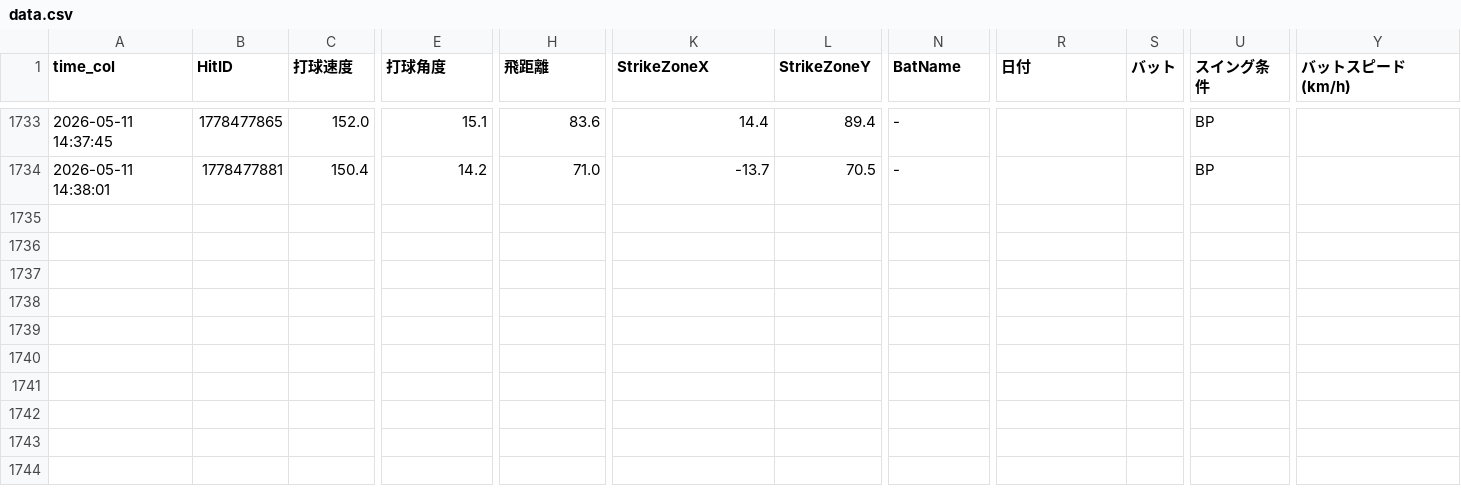
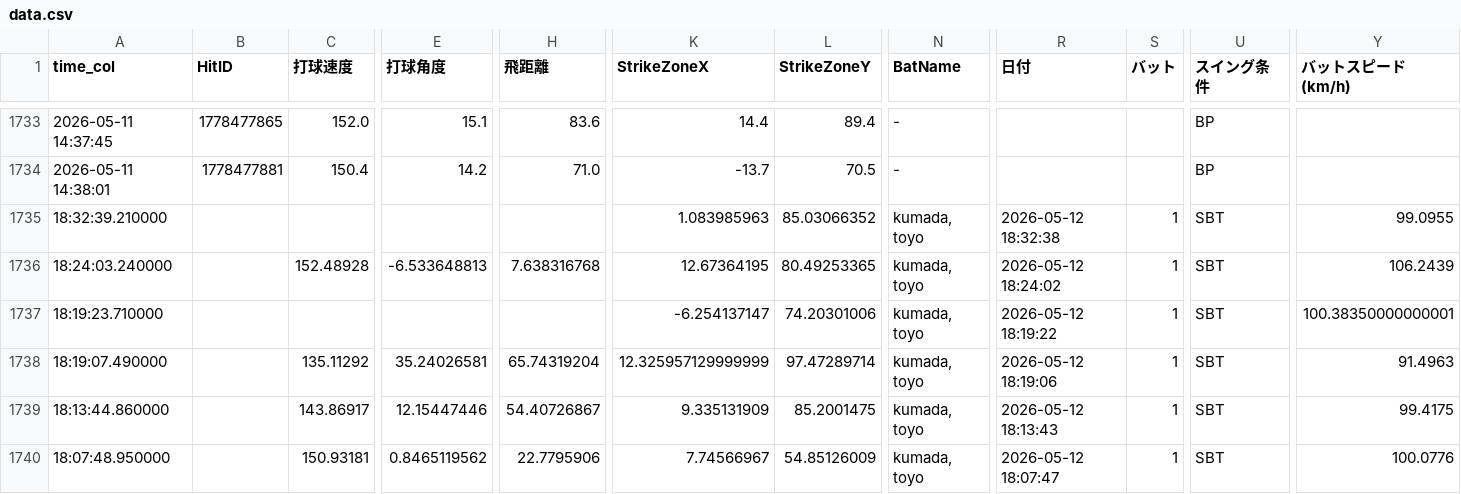
Before and after one commit to sakanatama-hub/Batting-feedback, a CSV file: data.csv, drawn as a sheet; only a part is shown, gaps mark what is left out; rows hold the shown columns only; the diff names each change by its address in the sheet, - before the commit and + after, or states it on an @@ line.

Commit message:
Update data 2026-05-13 06:48:50.131260

```diff
--- a/data.csv
+++ b/data.csv
+row 1735: 18:32:39.210000 |  |  |  |  | 1.083985963 | 85.03066352 | kumada, toyo | 2026-05-12 18:32:38 | 1 | SBT | 99.0955
+row 1736: 18:24:03.240000 |  | 152.48928 | -6.533648813 | 7.638316768 | 12.67364195 | 80.49253365 | kumada, toyo | 2026-05-12 18:24:02 | 1 | SBT | 106.2439
+row 1737: 18:19:23.710000 |  |  |  |  | -6.254137147 | 74.20301006 | kumada, toyo | 2026-05-12 18:19:22 | 1 | SBT | 100.38350000000001
+row 1738: 18:19:07.490000 |  | 135.11292 | 35.24026581 | 65.74319204 | 12.325957129999999 | 97.47289714 | kumada, toyo | 2026-05-12 18:19:06 | 1 | SBT | 91.4963
+row 1739: 18:13:44.860000 |  | 143.86917 | 12.15447446 | 54.40726867 | 9.335131909 | 85.2001475 | kumada, toyo | 2026-05-12 18:13:43 | 1 | SBT | 99.4175
+row 1740: 18:07:48.950000 |  | 150.93181 | 0.8465119562 | 22.7795906 | 7.74566967 | 54.85126009 | kumada, toyo | 2026-05-12 18:07:47 | 1 | SBT | 100.0776
```
